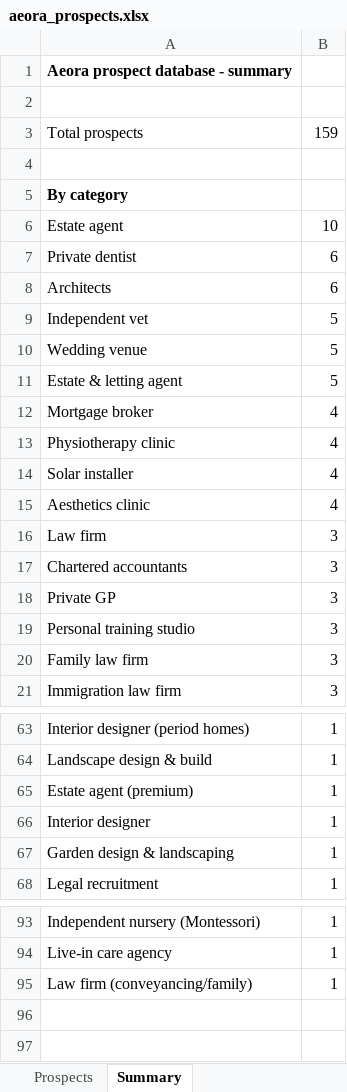
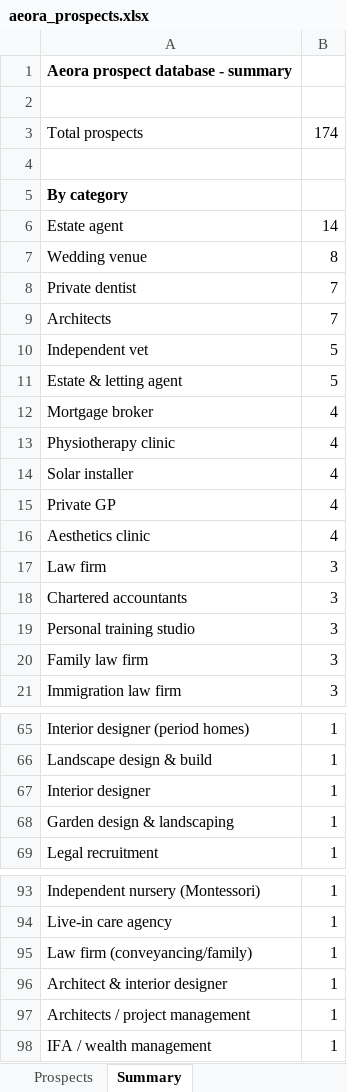
Before and after one commit to houghtonstudioco-afk/Houghton-property-partners, an Excel workbook: prospects/aeora_prospects.xlsx, sheet Summary, drawn as a sheet; only a part is shown, gaps mark what is left out; values as stored, in another font and other column widths than the file's, no borders; removed rows and columns are numbered as before the commit, all else as after; the diff covers the shown part only; the diff names each change by its address in the sheet, - before the commit and + after, or states it on an @@ line.

```diff
--- a/prospects/aeora_prospects.xlsx (sheet Summary)
+++ b/prospects/aeora_prospects.xlsx (sheet Summary)
-B3: 159
+B3: 174
-B6: 10
+B6: 14
+row 7: Wedding venue | 8
-B8:B9: 6
+B8:B9: 7
-row 10: Wedding venue | 5
+row 15: Private GP | 4
-row 18: Private GP | 3
-row 65: Estate agent (premium) | 1
+row 96: Architect & interior designer | 1
+row 97: Architects / project management | 1
+row 98: IFA / wealth management | 1
```
Also changed, not shown: 2 added rows and 1 removed row elsewhere in this sheet, sheet Prospects, 2 other files.
